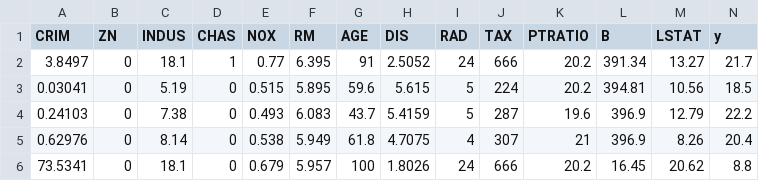
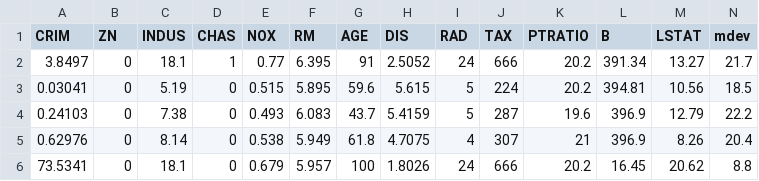
Before and after one commit to davidherook/auto-ml, a CSV file: data/test_data.csv, drawn as a sheet; only a part is shown.

```diff
--- a/data/test_data.csv
+++ b/data/test_data.csv
@@ -1,2 +1,2 @@
-CRIM,ZN,INDUS,CHAS,NOX,RM,AGE,DIS,RAD,TAX,PTRATIO,B,LSTAT,y
+CRIM,ZN,INDUS,CHAS,NOX,RM,AGE,DIS,RAD,TAX,PTRATIO,B,LSTAT,mdev
 3.8497,0,18.1,1,0.77,6.395,91,2.5052,24,666,20.2,391.34,13.27,21.7
```
Also changed, not shown: data/boston_housing.csv, data/test_data_predictions.csv, 43 other files.
